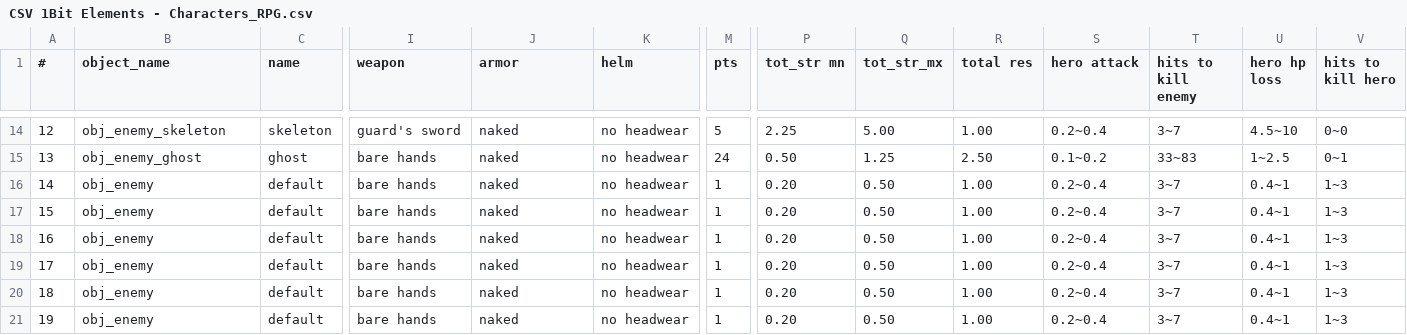
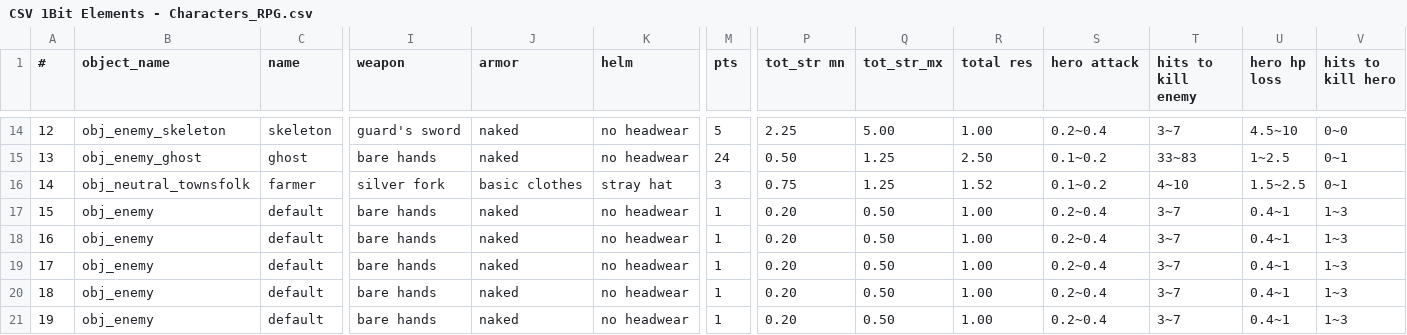
Before and after one commit to Menchiari/1bit, a CSV file: 1bit_project/datafiles/CSV 1Bit Elements - Characters_RPG.csv, drawn as a sheet; only a part is shown, gaps mark what is left out; the diff names each change by its address in the sheet, - before the commit and + after, or states it on an @@ line.

```diff
--- a/1bit_project/datafiles/CSV 1Bit Elements - Characters_RPG.csv
+++ b/1bit_project/datafiles/CSV 1Bit Elements - Characters_RPG.csv
-B16 (object_name): obj_enemy
+B16 (object_name): obj_neutral_townsfolk
-C16 (name): default
+C16 (name): farmer
-I16 (weapon): bare hands
+I16 (weapon): silver fork
-J16 (armor): naked
+J16 (armor): basic clothes
-K16 (helm): no headwear
+K16 (helm): stray hat
-M16 (pts): 1
+M16 (pts): 3
-P16 (tot_str mn): 0.20
+P16 (tot_str mn): 0.75
-Q16 (tot_str_mx): 0.50
+Q16 (tot_str_mx): 1.25
-R16 (total res): 1.00
+R16 (total res): 1.52
-S16 (hero attack): 0.2~0.4
+S16 (hero attack): 0.1~0.2
-T16 (hits to kill enemy): 3~7
+T16 (hits to kill enemy): 4~10
-U16 (hero hp loss): 0.4~1
+U16 (hero hp loss): 1.5~2.5
-V16 (hits to kill hero): 1~3
+V16 (hits to kill hero): 0~1
```
Also changed, not shown: 31 other files.
